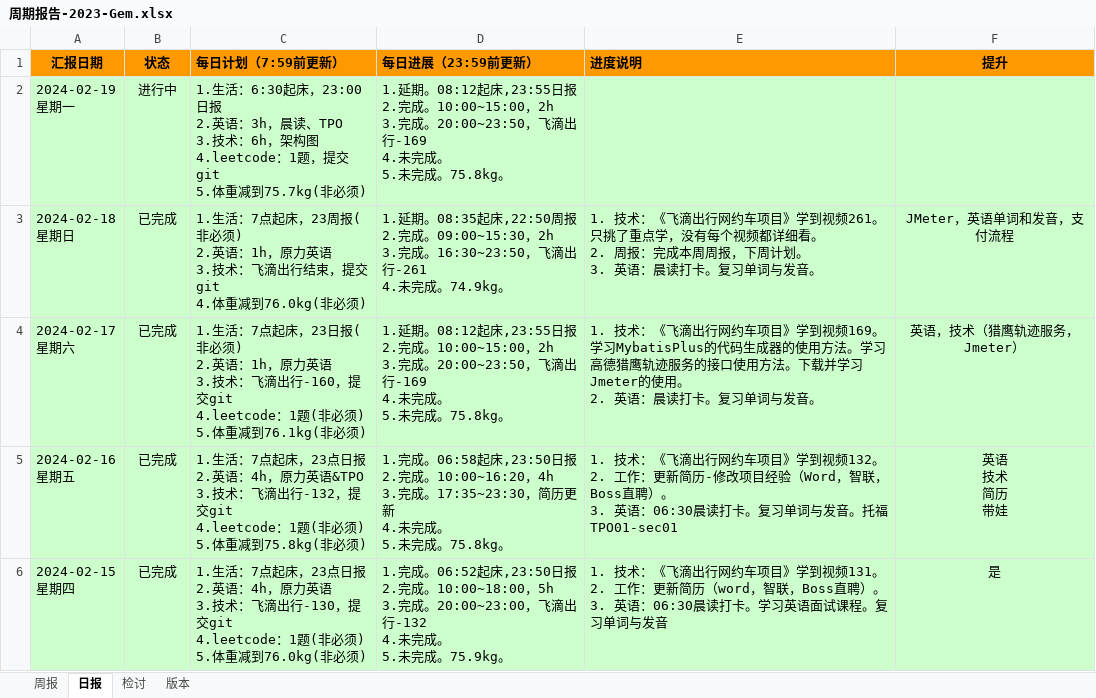
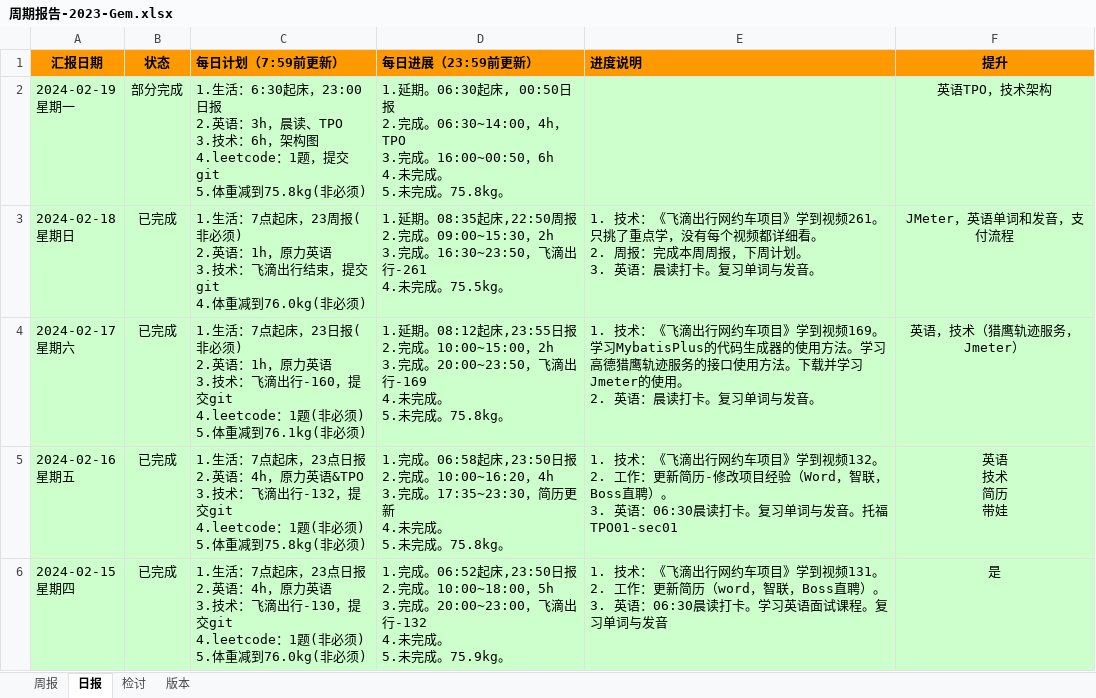
Before and after one commit to namelessmyth/beFreeCoder, an Excel workbook: docs/report/周期报告-2023-Gem.xlsx, sheet 日报, drawn as a sheet; only a part is shown; values as stored, in another font and other column widths than the file's, no borders; conditional formats not drawn; ↵ is a line break in a cell; the diff names each change by its address in the sheet, - before the commit and + after, or states it on an @@ line.

```diff
--- a/docs/report/周期报告-2023-Gem.xlsx (sheet 日报)
+++ b/docs/report/周期报告-2023-Gem.xlsx (sheet 日报)
-B2 (状态): 进行中
+B2 (状态): 部分完成
-C2 (每日计划（7:59前更新）): …体重减到75.7kg(非必须)
+C2 (每日计划（7:59前更新）): …体重减到75.8kg(非必须)
-D2 (每日进展（23:59前更新）): 1.延期。08:12起床,23:55日报 ↵ 2.完成。10:00~15:00，2h ↵ 3.完成。20:00~23:50，飞滴出行-169 ↵ 4.未完成…
+D2 (每日进展（23:59前更新）): 1.延期。06:30起床, 00:50日报 ↵ 2.完成。06:30~14:00，4h，TPO ↵ 3.完成。16:00~00:50，6h ↵ 4.未完成…
-F2 (提升): (empty)
+F2 (提升): 英语TPO，技术架构
-D3 (每日进展（23:59前更新）): …未完成。74.9kg。
+D3 (每日进展（23:59前更新）): …未完成。75.5kg。
```
Also changed, not shown: 4 other files.
